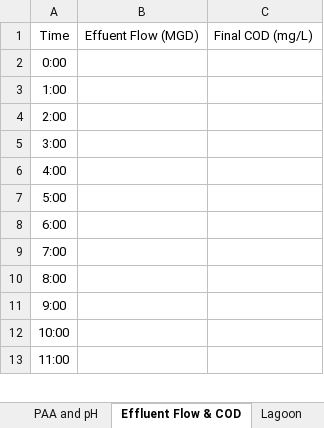
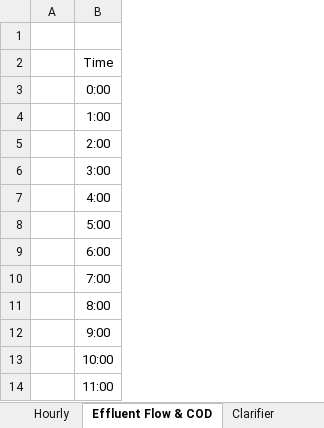
Before and after one commit to City-of-Memphis-Wastewater/copy-n-launch-xlsx, an Excel workbook: src/copy_n_launch_xlsx/data/xlsx/daily_blank.xlsx, sheet Effluent Flow & COD, drawn as a sheet; only a part is shown; values as stored, in another font and other column widths than the file's, no borders; removed rows and columns are numbered as before the commit, all else as after; the diff names each change by its address in the sheet, - before the commit and + after, or states it on an @@ line.

Commit message:
remove cod and effluent flow tab, move those columns to hourly

```diff
--- a/src/copy_n_launch_xlsx/data/xlsx/daily_blank.xlsx (sheet Effluent Flow & COD)
+++ b/src/copy_n_launch_xlsx/data/xlsx/daily_blank.xlsx (sheet Effluent Flow & COD)
+column A, empty
-column B, row 1: Effuent Flow (MGD)
-column C, row 1: Final COD (mg/L)
+row 1: (empty)
```
Also changed, not shown: sheet Hourly, sheet PAA and pH, sheet Clarifier, other sheet tabs, formulas that keep their value, 1 other file.
